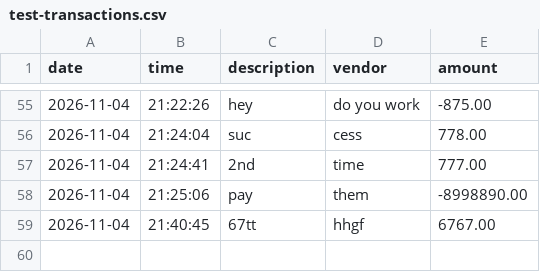
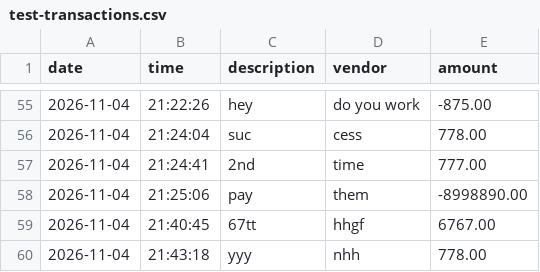
Before and after one commit to josweon/capstone-1, a CSV file: src/main/resources/test-transactions.csv, drawn as a sheet; only a part is shown, gaps mark what is left out; the diff names each change by its address in the sheet, - before the commit and + after, or states it on an @@ line.

```diff
--- a/src/main/resources/test-transactions.csv
+++ b/src/main/resources/test-transactions.csv
+row 60: 2026-11-04 | 21:43:18 | yyy | nhh | 778.00
```
Also changed, not shown: 1 other file.
